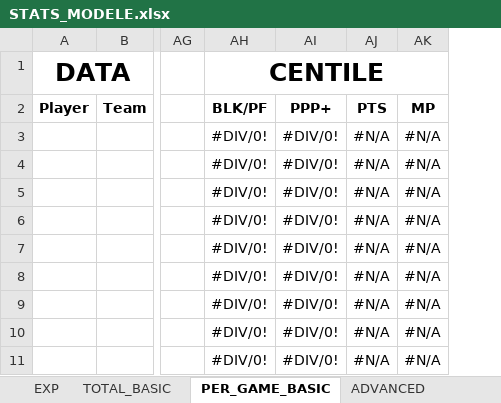
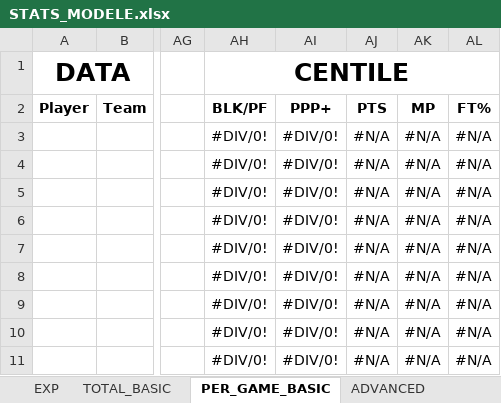
Before and after one commit to clementvg-create/WNBA_STATS_PLAYER, an Excel workbook: Modèle/STATS_MODELE.xlsx, sheet PER_GAME_BASIC, drawn as a sheet; only a part is shown, gaps mark what is left out; values as stored, in another font and other column widths than the file's, no borders; conditional formats not drawn; the diff names each change by its address in the sheet, - before the commit and + after, or states it on an @@ line.

```diff
--- a/Modèle/STATS_MODELE.xlsx (sheet PER_GAME_BASIC)
+++ b/Modèle/STATS_MODELE.xlsx (sheet PER_GAME_BASIC)
+column AL, rows 2-11: FT% | #N/A | #N/A | #N/A | #N/A | #N/A | #N/A | #N/A | #N/A | #N/A
```
Also changed, not shown: STATS_2024.xlsx, STATS_2025.xlsx.
